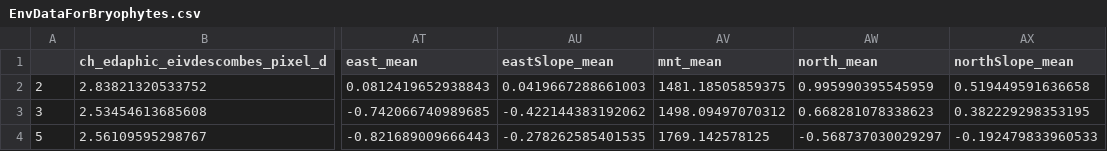
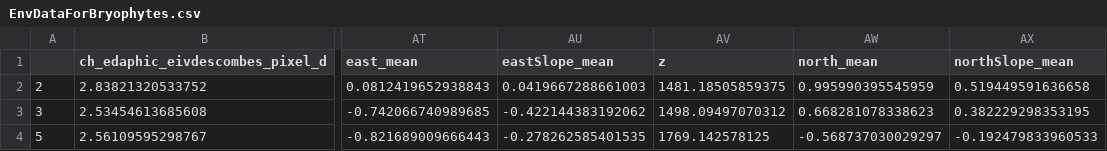
Before and after one commit to Rubi-K-asprzyk/Switzerland, a CSV file: EnvDataForBryophytes.csv, drawn as a sheet; only a part is shown, gaps mark what is left out; the diff names each change by its address in the sheet, - before the commit and + after, or states it on an @@ line.

```diff
--- a/EnvDataForBryophytes.csv
+++ b/EnvDataForBryophytes.csv
-AV1: mnt_mean
+AV1: z
```
Also changed, not shown: 13 other files.
